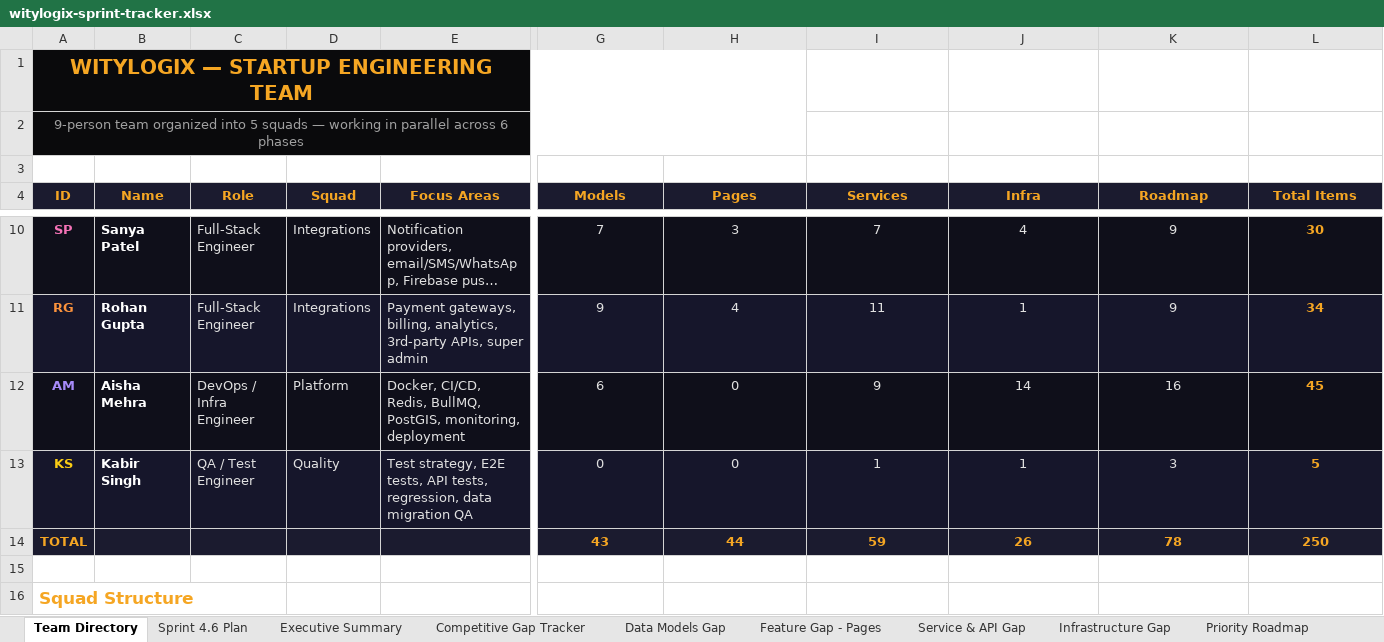
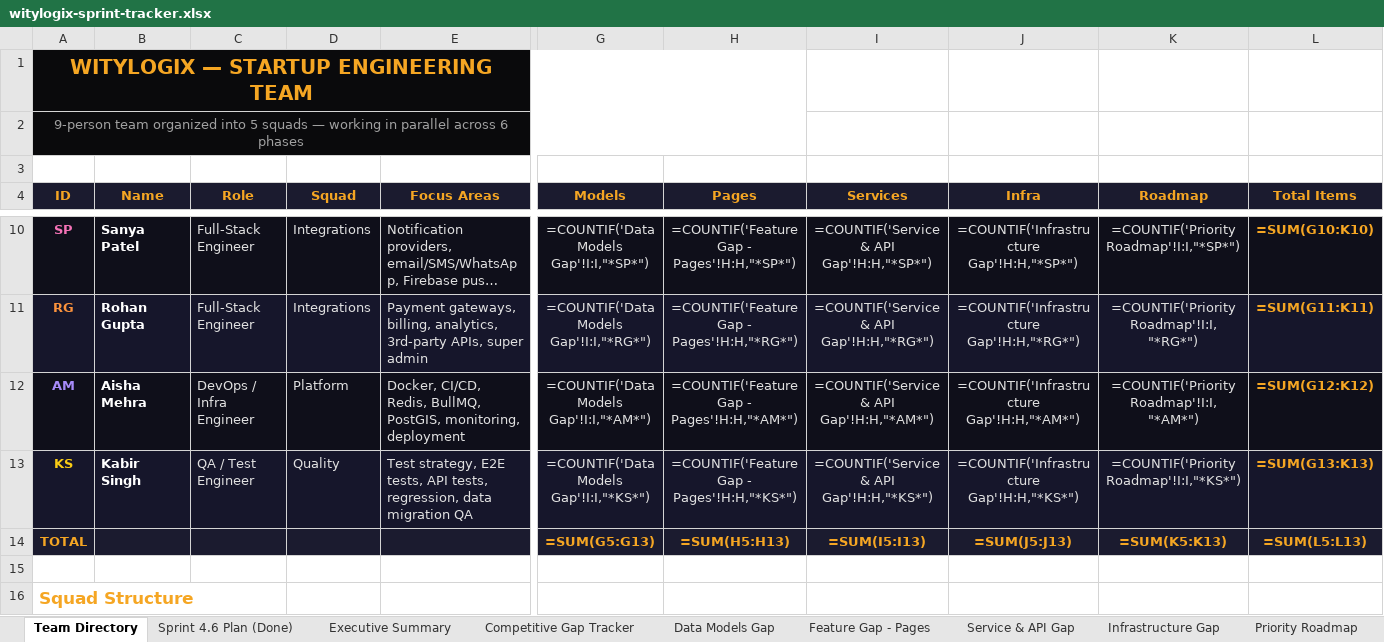
Before and after one commit to wityliti/witylogix, an Excel workbook: witylogix-sprint-tracker.xlsx, sheet Team Directory, drawn as a sheet; only a part is shown, gaps mark what is left out; long unchanged cells end in …; values as stored, in another font and other column widths than the file's, no borders; formulas without a stored value are shown as written; the diff covers the shown part only; the diff names each change by its address in the sheet, - before the commit and + after, or states it on an @@ line.

```diff
--- a/witylogix-sprint-tracker.xlsx (sheet Team Directory)
+++ b/witylogix-sprint-tracker.xlsx (sheet Team Directory)
-sheet tab: Sprint 4.6 Plan
+sheet tab: Sprint 4.6 Plan (Done)
-B1:H2 fill: #0A0A0C
+B1:H2 fill: none
-G10 (Models): 7
+G10 (Models): =COUNTIF('Data Models Gap'!I:I,"*SP*")
-H10 (Pages): 3
+H10 (Pages): =COUNTIF('Feature Gap - Pages'!H:H,"*SP*")
-I10 (Services): 7
+I10 (Services): =COUNTIF('Service & API Gap'!H:H,"*SP*")
-J10 (Infra): 4
+J10 (Infra): =COUNTIF('Infrastructure Gap'!H:H,"*SP*")
-K10 (Roadmap): 9
+K10 (Roadmap): =COUNTIF('Priority Roadmap'!I:I,"*SP*")
-L10 (Total Items): 30
+L10 (Total Items): =SUM(G10:K10)
-G11 (Models): 9
+G11 (Models): =COUNTIF('Data Models Gap'!I:I,"*RG*")
-H11 (Pages): 4
+H11 (Pages): =COUNTIF('Feature Gap - Pages'!H:H,"*RG*")
-I11 (Services): 11
+I11 (Services): =COUNTIF('Service & API Gap'!H:H,"*RG*")
-J11 (Infra): 1
+J11 (Infra): =COUNTIF('Infrastructure Gap'!H:H,"*RG*")
-K11 (Roadmap): 9
+K11 (Roadmap): =COUNTIF('Priority Roadmap'!I:I,"*RG*")
-L11 (Total Items): 34
+L11 (Total Items): =SUM(G11:K11)
-G12 (Models): 6
+G12 (Models): =COUNTIF('Data Models Gap'!I:I,"*AM*")
-H12 (Pages): 0
+H12 (Pages): =COUNTIF('Feature Gap - Pages'!H:H,"*AM*")
-I12 (Services): 9
+I12 (Services): =COUNTIF('Service & API Gap'!H:H,"*AM*")
-J12 (Infra): 14
+J12 (Infra): =COUNTIF('Infrastructure Gap'!H:H,"*AM*")
-K12 (Roadmap): 16
+K12 (Roadmap): =COUNTIF('Priority Roadmap'!I:I,"*AM*")
-L12 (Total Items): 45
+L12 (Total Items): =SUM(G12:K12)
-G13 (Models): 0
+G13 (Models): =COUNTIF('Data Models Gap'!I:I,"*KS*")
-H13 (Pages): 0
+H13 (Pages): =COUNTIF('Feature Gap - Pages'!H:H,"*KS*")
-I13 (Services): 1
+I13 (Services): =COUNTIF('Service & API Gap'!H:H,"*KS*")
-J13 (Infra): 1
+J13 (Infra): =COUNTIF('Infrastructure Gap'!H:H,"*KS*")
-K13 (Roadmap): 3
+K13 (Roadmap): =COUNTIF('Priority Roadmap'!I:I,"*KS*")
-L13 (Total Items): 5
+L13 (Total Items): =SUM(G13:K13)
-G14 (Models): 43
+G14 (Models): =SUM(G5:G13)
-H14 (Pages): 44
+H14 (Pages): =SUM(H5:H13)
-I14 (Services): 59
+I14 (Services): =SUM(I5:I13)
-J14 (Infra): 26
+J14 (Infra): =SUM(J5:J13)
-K14 (Roadmap): 78
+K14 (Roadmap): =SUM(K5:K13)
-L14 (Total Items): 250
+L14 (Total Items): =SUM(L5:L13)
```
Also changed, not shown: 30 edited cells and cell formats elsewhere in this sheet, sheet Statistics, sheet Sprint 4.2 Plan, sheet Sprint 4.3 Plan, sheet Sprint 3.7 Plan, sheet Sprint 3.8 Plan, sheet Sprint 4.4 Plan, 3 more sheets, other sheet tabs, charts or pictures.
